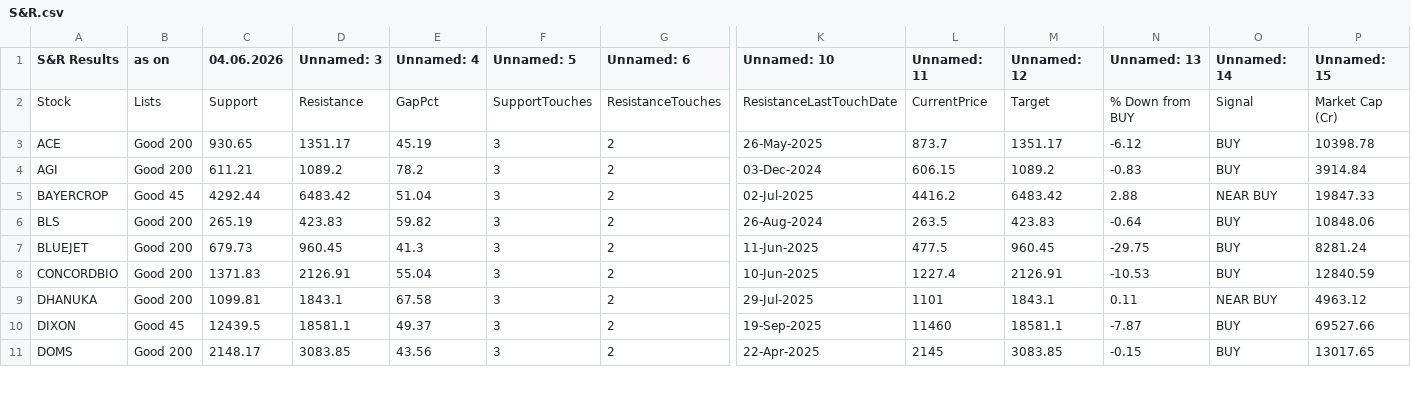
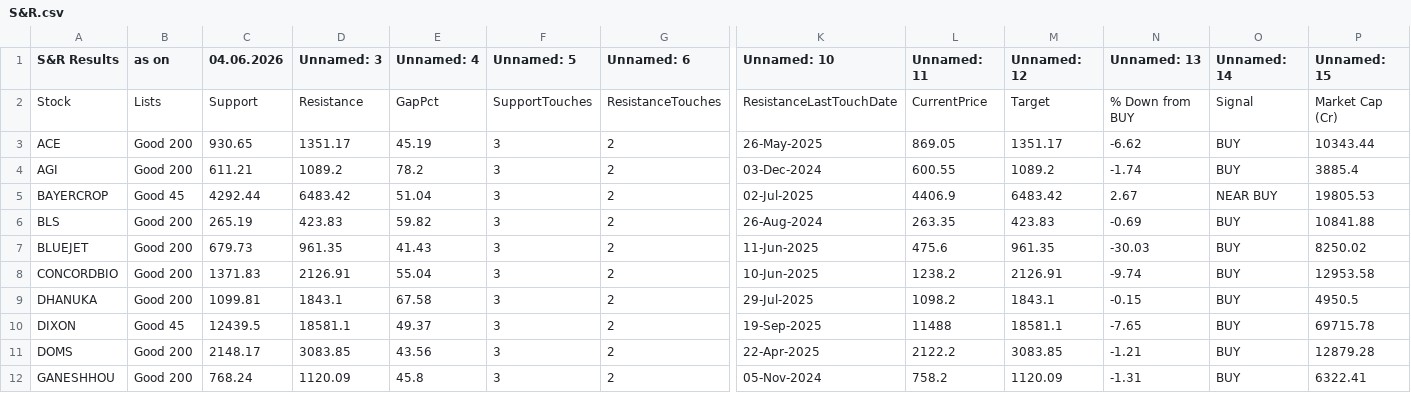
Before and after one commit to mojiburrahaman25/stock-output, a CSV file: S&R.csv, drawn as a sheet; only a part is shown, gaps mark what is left out; rows hold the shown columns only; the diff covers the shown part only; the diff names each change by its address in the sheet, - before the commit and + after, or states it on an @@ line.

```diff
--- a/S&R.csv
+++ b/S&R.csv
-L3 (Unnamed: 11): 873.7
+L3 (Unnamed: 11): 869.05
-N3 (Unnamed: 13): -6.12
+N3 (Unnamed: 13): -6.62
-P3 (Unnamed: 15): 10398.78
+P3 (Unnamed: 15): 10343.44
-L4 (Unnamed: 11): 606.15
+L4 (Unnamed: 11): 600.55
-N4 (Unnamed: 13): -0.83
+N4 (Unnamed: 13): -1.74
-P4 (Unnamed: 15): 3914.84
+P4 (Unnamed: 15): 3885.4
-L5 (Unnamed: 11): 4416.2
+L5 (Unnamed: 11): 4406.9
-N5 (Unnamed: 13): 2.88
+N5 (Unnamed: 13): 2.67
-P5 (Unnamed: 15): 19847.33
+P5 (Unnamed: 15): 19805.53
-L6 (Unnamed: 11): 263.5
+L6 (Unnamed: 11): 263.35
-N6 (Unnamed: 13): -0.64
+N6 (Unnamed: 13): -0.69
-P6 (Unnamed: 15): 10848.06
+P6 (Unnamed: 15): 10841.88
-D7 (Unnamed: 3): 960.45
+D7 (Unnamed: 3): 961.35
-E7 (Unnamed: 4): 41.3
+E7 (Unnamed: 4): 41.43
-L7 (Unnamed: 11): 477.5
+L7 (Unnamed: 11): 475.6
-M7 (Unnamed: 12): 960.45
+M7 (Unnamed: 12): 961.35
-N7 (Unnamed: 13): -29.75
+N7 (Unnamed: 13): -30.03
-P7 (Unnamed: 15): 8281.24
+P7 (Unnamed: 15): 8250.02
-L8 (Unnamed: 11): 1227.4
+L8 (Unnamed: 11): 1238.2
-N8 (Unnamed: 13): -10.53
+N8 (Unnamed: 13): -9.74
-P8 (Unnamed: 15): 12840.59
+P8 (Unnamed: 15): 12953.58
-L9 (Unnamed: 11): 1101
+L9 (Unnamed: 11): 1098.2
-N9 (Unnamed: 13): 0.11
+N9 (Unnamed: 13): -0.15
-O9 (Unnamed: 14): NEAR BUY
+O9 (Unnamed: 14): BUY
-P9 (Unnamed: 15): 4963.12
+P9 (Unnamed: 15): 4950.5
-L10 (Unnamed: 11): 11460
+L10 (Unnamed: 11): 11488
-N10 (Unnamed: 13): -7.87
+N10 (Unnamed: 13): -7.65
-P10 (Unnamed: 15): 69527.66
+P10 (Unnamed: 15): 69715.78
-L11 (Unnamed: 11): 2145
+L11 (Unnamed: 11): 2122.2
-N11 (Unnamed: 13): -0.15
+N11 (Unnamed: 13): -1.21
-P11 (Unnamed: 15): 13017.65
+P11 (Unnamed: 15): 12879.28
+row 12: GANESHHOU | Good 200 | 768.24 | 1120.09 | 45.8 | 3 | 2 | 05-Nov-2024 | 758.2 | 1120.09 | -1.31 | BUY | 6322.41
```
Also changed, not shown: 1 added row and 39 edited cells elsewhere in this file, 52 Weeks Low.csv, 67 ka Funda.csv, 6 other files.
